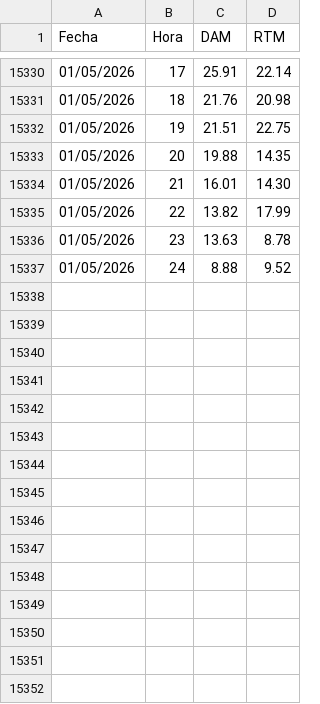
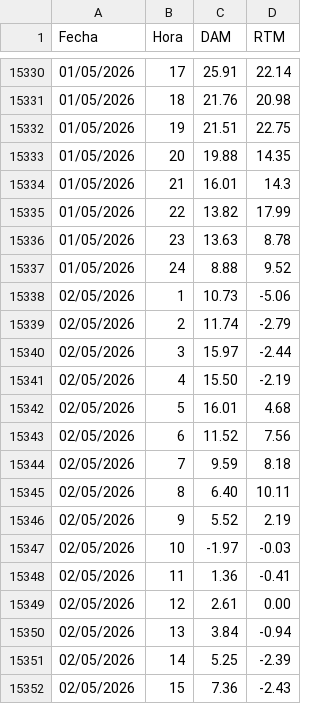
Before and after one commit to AlanSMX/Precios-ERCOT, a CSV file: DC_R.csv, drawn as a sheet; only a part is shown, gaps mark what is left out; the diff covers the shown part only.

```diff
--- a/DC_R.csv
+++ b/DC_R.csv
@@ -15333,3 +15333,3 @@ Fecha,Hora,DAM,RTM
 01/05/2026,20,19.88,14.35
-01/05/2026,21,16.01,14.30
+01/05/2026,21,16.01,14.3
 01/05/2026,22,13.82,17.99
@@ -15337 +15337,16 @@ Fecha,Hora,DAM,RTM
 01/05/2026,24,8.88,9.52
+02/05/2026,1,10.73,-5.06
+02/05/2026,2,11.74,-2.79
+02/05/2026,3,15.97,-2.44
+02/05/2026,4,15.50,-2.19
+02/05/2026,5,16.01,4.68
+02/05/2026,6,11.52,7.56
+02/05/2026,7,9.59,8.18
+02/05/2026,8,6.40,10.11
+02/05/2026,9,5.52,2.19
+02/05/2026,10,-1.97,-0.03
+02/05/2026,11,1.36,-0.41
+02/05/2026,12,2.61,0.00
+02/05/2026,13,3.84,-0.94
+02/05/2026,14,5.25,-2.39
+02/05/2026,15,7.36,-2.43
```
Also changed, not shown: 9 added rows and 1 edited cell elsewhere in this file, DC_L.csv.
